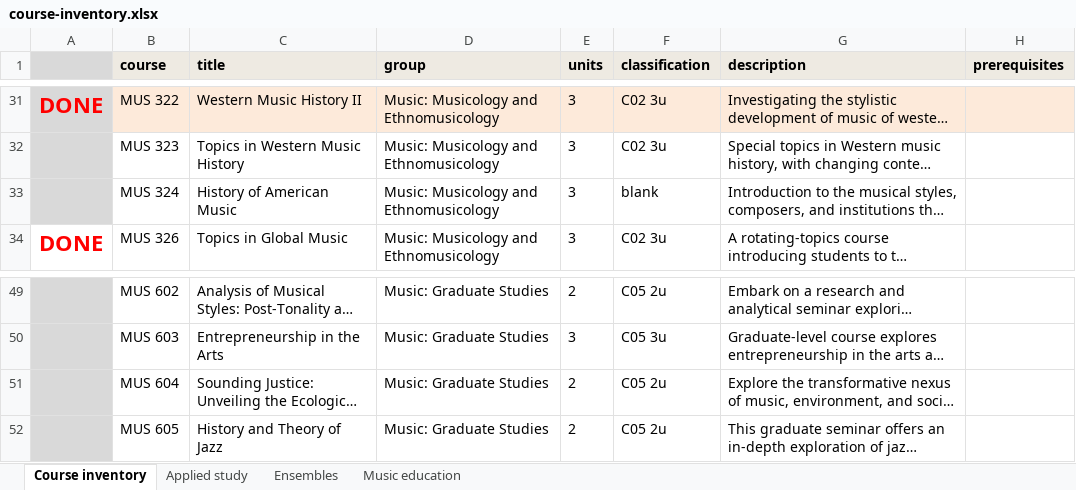
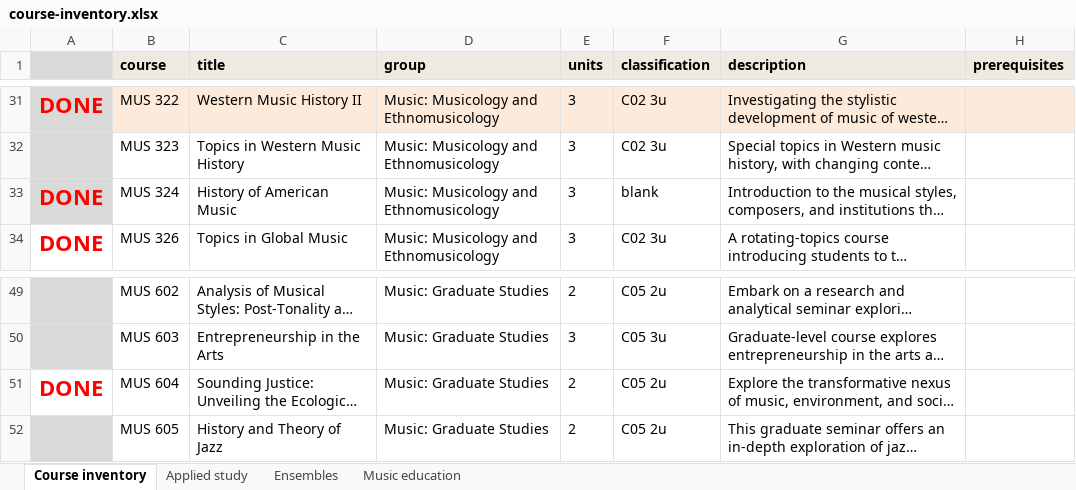
Before and after one commit to csuebmusic/music-curriculum, an Excel workbook: curriculum/catalog-audit/course-inventory.xlsx, sheet Course inventory, drawn as a sheet; only a part is shown, gaps mark what is left out; long unchanged cells end in …; values as stored, in another font and other column widths than the file's, no borders; the diff names each change by its address in the sheet, - before the commit and + after, or states it on an @@ line.

Commit message:
Mark MUS 324 and MUS 604 done

```diff
--- a/curriculum/catalog-audit/course-inventory.xlsx (sheet Course inventory)
+++ b/curriculum/catalog-audit/course-inventory.xlsx (sheet Course inventory)
-A33: (empty)
+A33: DONE
-A51: (empty)
+A51: DONE
-A51 fill: #D9D9D9
+A51 fill: none
```
